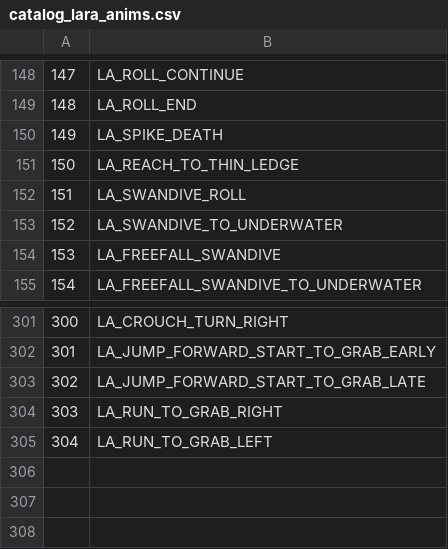
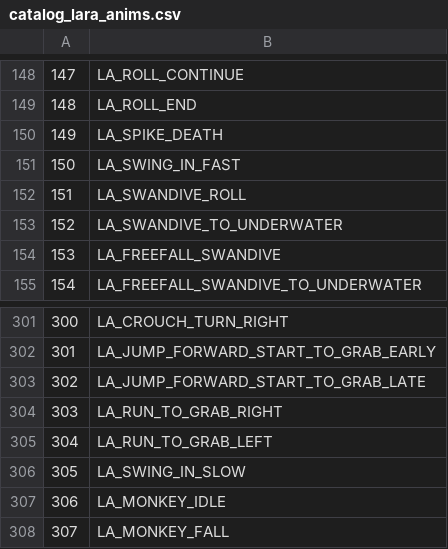
Before and after one commit to LostArtefacts/TRX, a CSV file: data/tr1/ship/cfg/catalog_lara_anims.csv, drawn as a sheet; only a part is shown, gaps mark what is left out.

Commit message:
lara/col/jump: add slow swing-in option
This makes the slow swing-in animation used in TR3 when grabbing thin ledges
optional, and makes the TR1/2 equivalent animation available. Similarly, the
option is available in TR1/2 to use the slow swing.

Resolves #3341.

```diff
--- a/data/tr1/ship/cfg/catalog_lara_anims.csv
+++ b/data/tr1/ship/cfg/catalog_lara_anims.csv
@@ -150,3 +150,3 @@
 149, LA_SPIKE_DEATH
-150, LA_REACH_TO_THIN_LEDGE
+150, LA_SWING_IN_FAST
 151, LA_SWANDIVE_ROLL
@@ -305 +305,4 @@
 304, LA_RUN_TO_GRAB_LEFT
+305, LA_SWING_IN_SLOW
+306, LA_MONKEY_IDLE
+307, LA_MONKEY_FALL
```
Also changed, not shown: data/tr1/ship/cfg/catalog_lara_states.csv, data/tr2/ship/cfg/catalog_lara_anims.csv, 24 other files.
